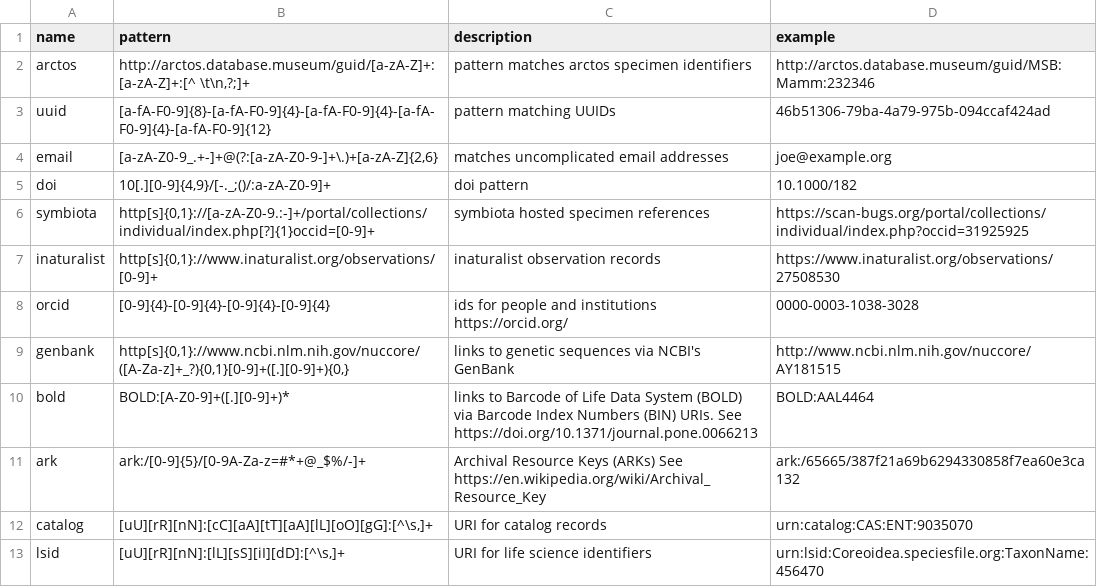
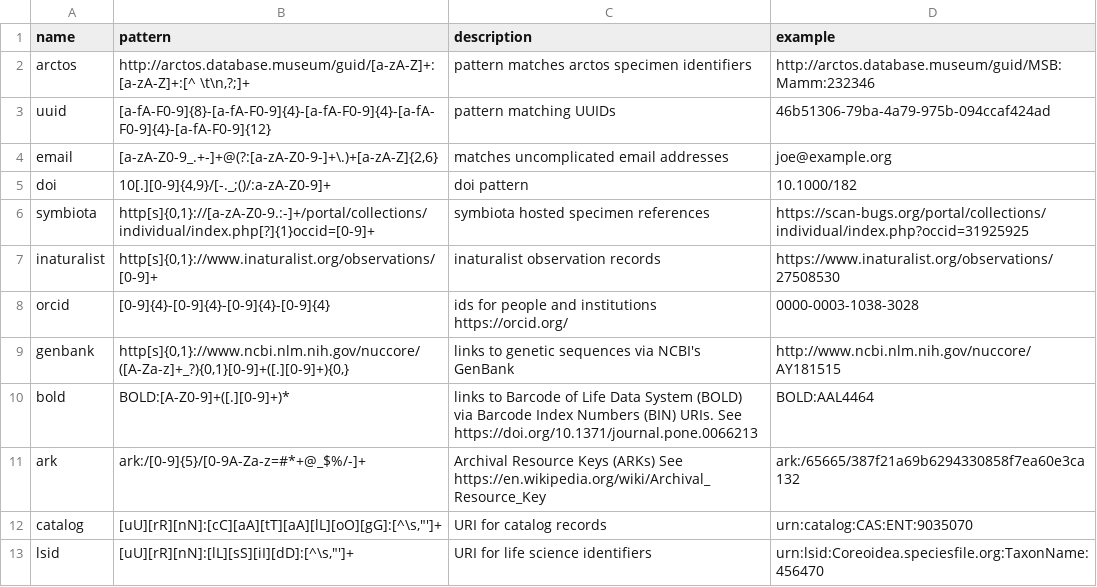
Before and after one commit to bio-guoda/preston-identifier-registry, a TSV file: registry.tsv, drawn as a sheet.

Commit message:
some more tweaks

```diff
--- a/registry.tsv
+++ b/registry.tsv
@@ -11,3 +11,3 @@ bold	BOLD:[A-Z0-9]+([.][0-9]+)*	links to Barcode of Life Data System (BOLD) via
 ark	ark:/[0-9]{5}/[0-9A-Za-z=#*+@_$%/-]+	Archival Resource Keys (ARKs) See https://en.wikipedia.org/wiki/Archival_Resource_Key	ark:/65665/387f21a69b6294330858f7ea60e3ca132
-catalog	[uU][rR][nN]:[cC][aA][tT][aA][lL][oO][gG]:[^\s,]+	URI for catalog records	urn:catalog:CAS:ENT:9035070
-lsid	[uU][rR][nN]:[lL][sS][iI][dD]:[^\s,]+	URI for life science identifiers	urn:lsid:Coreoidea.speciesfile.org:TaxonName:456470
+catalog	[uU][rR][nN]:[cC][aA][tT][aA][lL][oO][gG]:[^\s,"']+	URI for catalog records	urn:catalog:CAS:ENT:9035070
+lsid	[uU][rR][nN]:[lL][sS][iI][dD]:[^\s,"']+	URI for life science identifiers	urn:lsid:Coreoidea.speciesfile.org:TaxonName:456470
```
